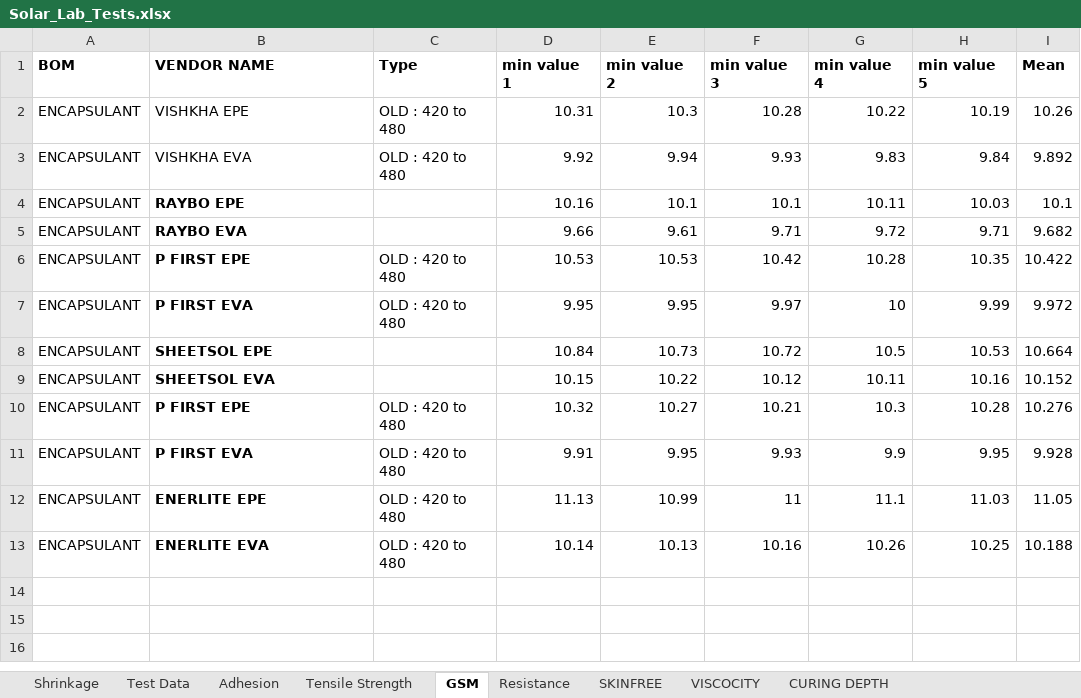
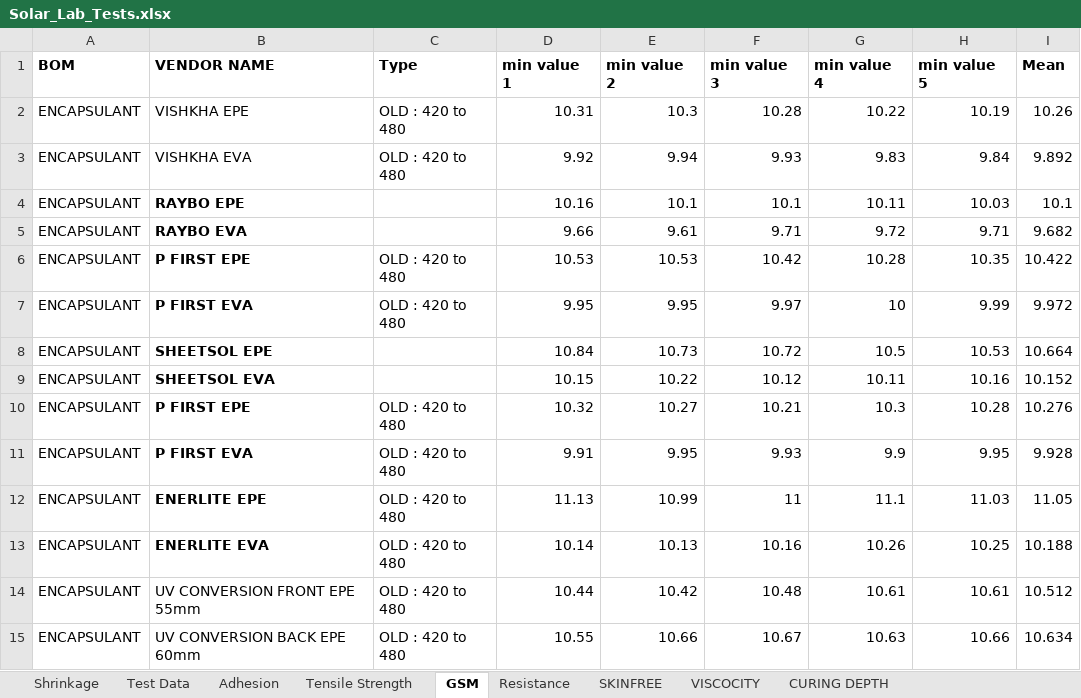
Before and after one commit to naveen221001/rnd-solar-api, an Excel workbook: data/Solar_Lab_Tests.xlsx, sheet GSM, drawn as a sheet; values as stored, in another font and other column widths than the file's, no borders; table styles not drawn; the diff names each change by its address in the sheet, - before the commit and + after, or states it on an @@ line.

```diff
--- a/data/Solar_Lab_Tests.xlsx (sheet GSM)
+++ b/data/Solar_Lab_Tests.xlsx (sheet GSM)
+row 14: ENCAPSULANT | UV CONVERSION FRONT EPE 55mm | OLD : 420 to 480 | 10.44 | 10.42 | 10.48 | 10.61 | 10.61 | 10.512
+row 15: ENCAPSULANT | UV CONVERSION BACK EPE 60mm | OLD : 420 to 480 | 10.55 | 10.66 | 10.67 | 10.63 | 10.66 | 10.634
```
Also changed, not shown: sheet Shrinkage, sheet Test Data, data/Chamber_Tests.xlsx, 2 other files.
